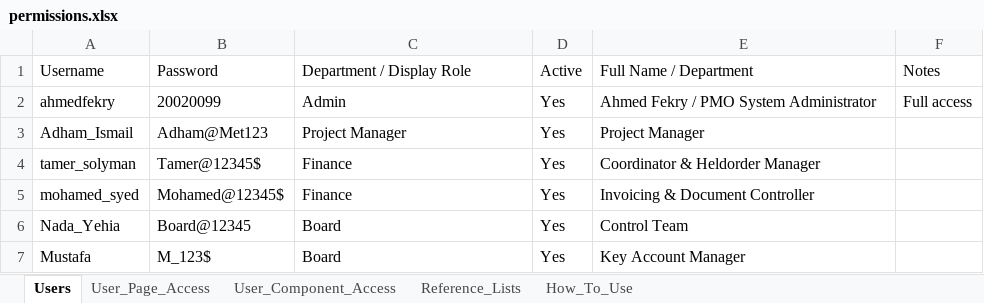
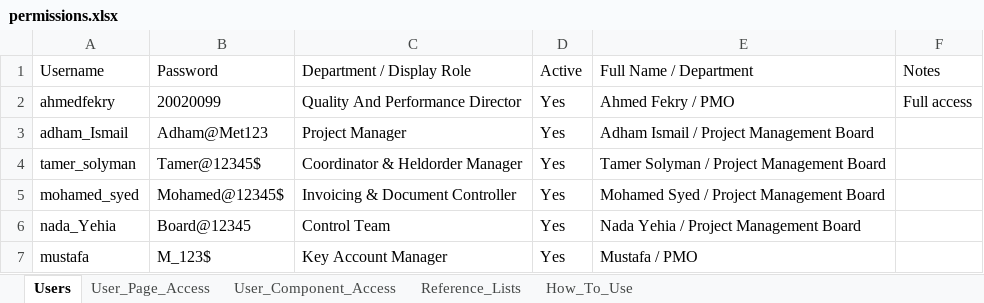
Before and after one commit to ahmedfekry-hub/Dawiyat-PMO-Executive-Portal-V2, an Excel workbook: data/permissions.xlsx, sheet Users, drawn as a sheet; values as stored, in another font and other column widths than the file's, no borders; the diff names each change by its address in the sheet, - before the commit and + after, or states it on an @@ line.

Commit message:
Add files via upload

```diff
--- a/data/permissions.xlsx (sheet Users)
+++ b/data/permissions.xlsx (sheet Users)
-C2: Admin
+C2: Quality And Performance Director
-E2: Ahmed Fekry / PMO System Administrator
+E2: Ahmed Fekry / PMO
-A3: Adham_Ismail
+A3: adham_Ismail
-E3: Project Manager
+E3: Adham Ismail / Project Management Board
-C4: Finance
+C4: Coordinator & Heldorder Manager
-E4: Coordinator & Heldorder Manager
+E4: Tamer Solyman / Project Management Board
-C5: Finance
+C5: Invoicing & Document Controller
-E5: Invoicing & Document Controller
+E5: Mohamed Syed / Project Management Board
-A6: Nada_Yehia
+A6: nada_Yehia
-C6: Board
+C6: Control Team
-E6: Control Team
+E6: Nada Yehia / Project Management Board
-A7: Mustafa
+A7: mustafa
-C7: Board
+C7: Key Account Manager
-E7: Key Account Manager
+E7: Mustafa / PMO
```
